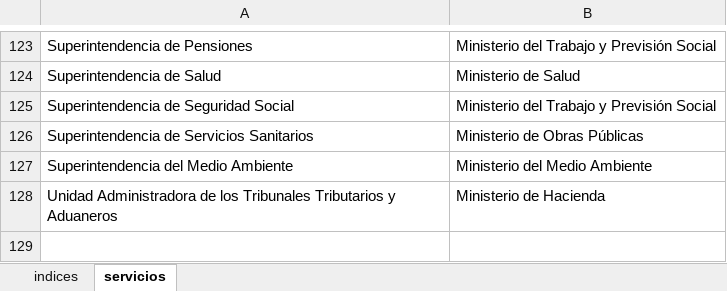
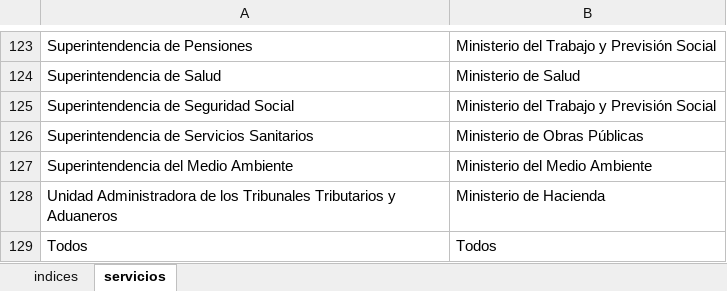
Before and after one commit to cgonzalezavalos/encuesta, an Excel workbook: Maestros.xlsx, sheet servicios, drawn as a sheet; only a part is shown, gaps mark what is left out; values as stored, in another font and other column widths than the file's, no borders; the diff names each change by its address in the sheet, - before the commit and + after, or states it on an @@ line.

```diff
--- a/Maestros.xlsx (sheet servicios)
+++ b/Maestros.xlsx (sheet servicios)
+row 129: Todos | Todos
```
Also changed, not shown: 1 other file.
